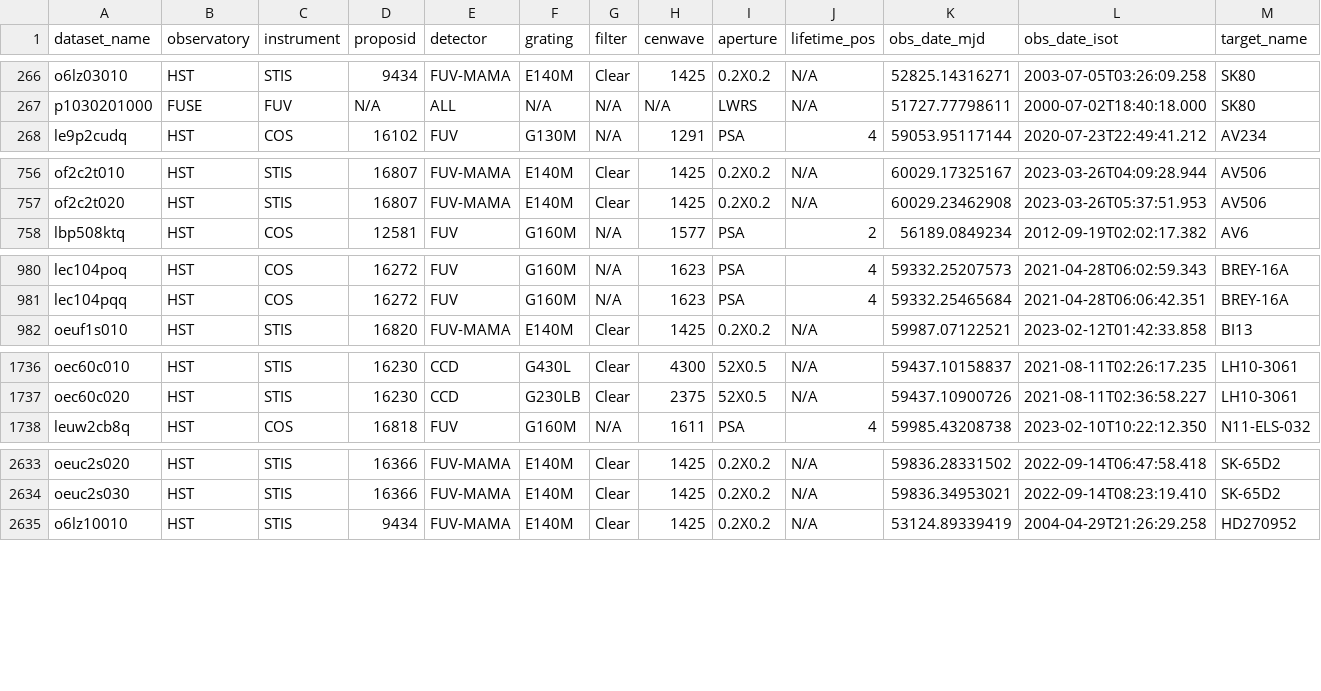
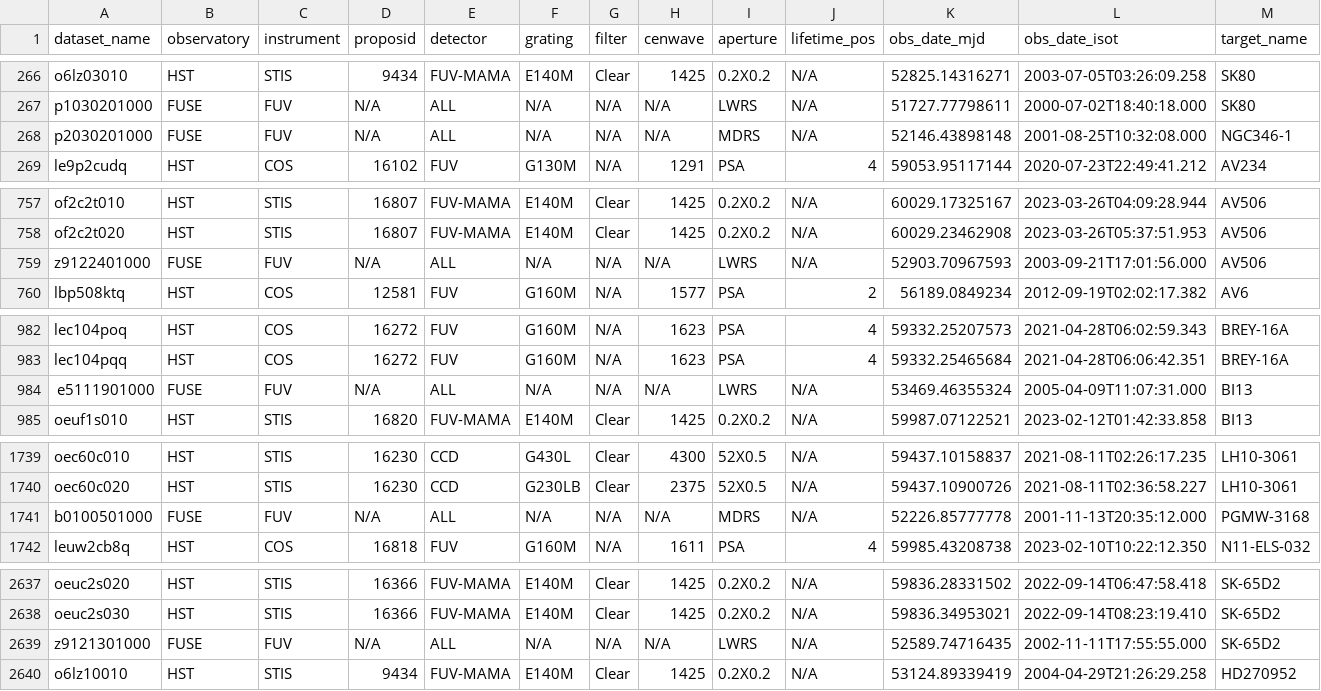
Before and after one commit to spacetelescope/ullyses-utils, a CSV file: src/ullyses_utils/data/calibration_metadata/ullyses_calibration_db.csv, drawn as a sheet; only a part is shown, gaps mark what is left out; rows hold the shown columns only; the diff covers the shown part only; the diff names each change by its address in the sheet, - before the commit and + after, or states it on an @@ line.

Commit message:
Remove some good FUSE datasets from rejected list

```diff
--- a/src/ullyses_utils/data/calibration_metadata/ullyses_calibration_db.csv
+++ b/src/ullyses_utils/data/calibration_metadata/ullyses_calibration_db.csv
+row 268: p2030201000 | FUSE | FUV | N/A | ALL | N/A | N/A | N/A | MDRS | N/A | 52146.43898148 | 2001-08-25T10:32:08.000 | NGC346-1
+row 759: z9122401000 | FUSE | FUV | N/A | ALL | N/A | N/A | N/A | LWRS | N/A | 52903.70967593 | 2003-09-21T17:01:56.000 | AV506
+row 984: e5111901000 | FUSE | FUV | N/A | ALL | N/A | N/A | N/A | LWRS | N/A | 53469.46355324 | 2005-04-09T11:07:31.000 | BI13
+row 1741: b0100501000 | FUSE | FUV | N/A | ALL | N/A | N/A | N/A | MDRS | N/A | 52226.85777778 | 2001-11-13T20:35:12.000 | PGMW-3168
+row 2639: z9121301000 | FUSE | FUV | N/A | ALL | N/A | N/A | N/A | LWRS | N/A | 52589.74716435 | 2002-11-11T17:55:55.000 | SK-65D2
```
Also changed, not shown: 1 added row elsewhere in this file, src/ullyses_utils/data/calibration_metadata/ullyses_rejected_data.csv.
